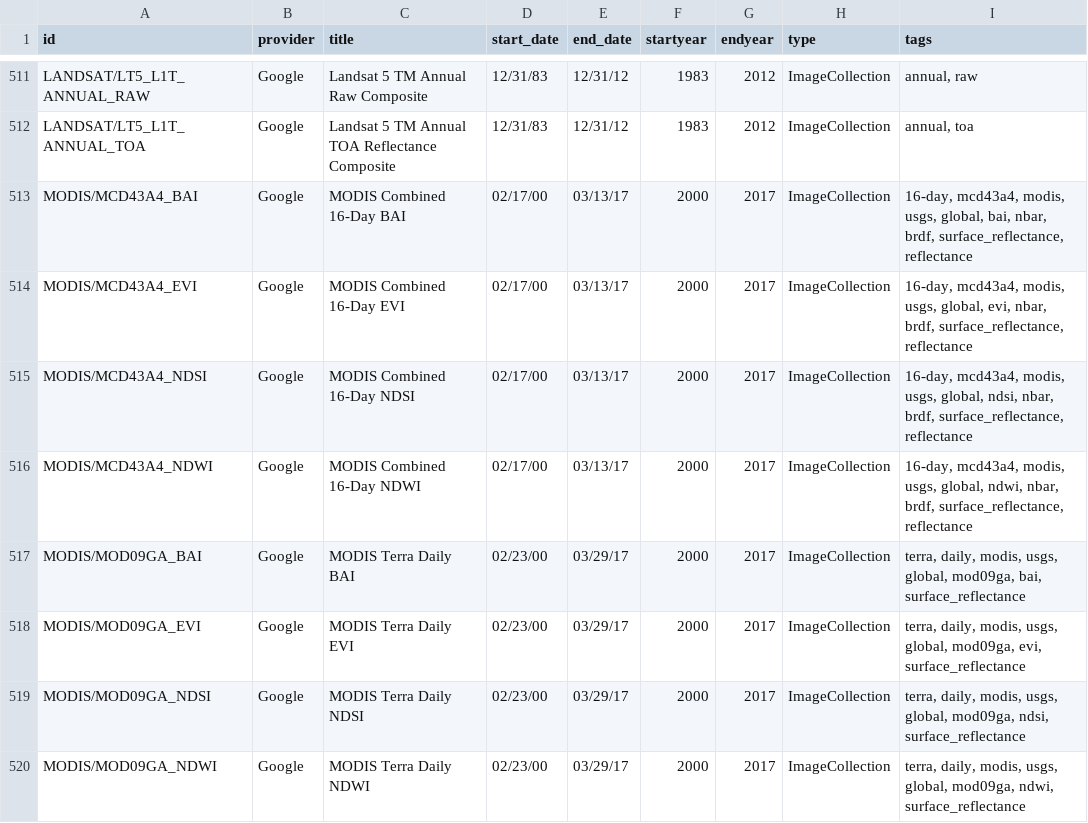
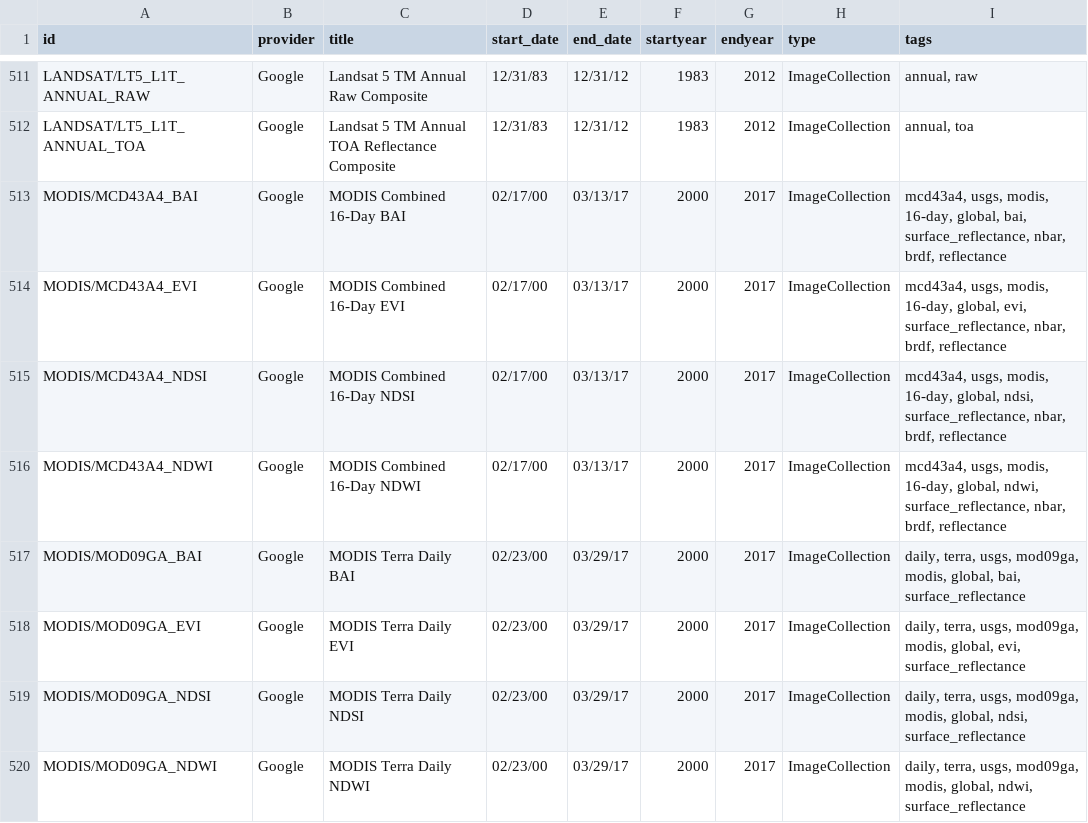
Before and after one commit to JenniferLeeo/openapi, a CSV file: eed-2020-01-06.csv (was eed-2019-12-30.csv), drawn as a sheet; only a part is shown, gaps mark what is left out; the diff covers the shown part only.

```diff
--- a/eed-2019-12-30.csv
+++ b/eed-2020-01-06.csv
@@ -512,9 +512,9 @@ LANDSAT/LT5_L1T_ANNUAL_RAW,Google,Landsat 5 TM Annual Raw Composite,12/31/83,12/
 LANDSAT/LT5_L1T_ANNUAL_TOA,Google,Landsat 5 TM Annual TOA Reflectance Composite,12/31/83,12/31/12,1983,2012,ImageCollection,"annual, toa"
-MODIS/MCD43A4_BAI,Google,MODIS Combined 16-Day BAI,02/17/00,03/13/17,2000,2017,ImageCollection,"16-day, mcd43a4, modis, usgs, global, bai, nbar, brdf, surface_reflectance, reflectance"
-MODIS/MCD43A4_EVI,Google,MODIS Combined 16-Day EVI,02/17/00,03/13/17,2000,2017,ImageCollection,"16-day, mcd43a4, modis, usgs, global, evi, nbar, brdf, surface_reflectance, reflectance"
-MODIS/MCD43A4_NDSI,Google,MODIS Combined 16-Day NDSI,02/17/00,03/13/17,2000,2017,ImageCollection,"16-day, mcd43a4, modis, usgs, global, ndsi, nbar, brdf, surface_reflectance, reflectance"
-MODIS/MCD43A4_NDWI,Google,MODIS Combined 16-Day NDWI,02/17/00,03/13/17,2000,2017,ImageCollection,"16-day, mcd43a4, modis, usgs, global, ndwi, nbar, brdf, surface_reflectance, reflectance"
-MODIS/MOD09GA_BAI,Google,MODIS Terra Daily BAI,02/23/00,03/29/17,2000,2017,ImageCollection,"terra, daily, modis, usgs, global, mod09ga, bai, surface_reflectance"
-MODIS/MOD09GA_EVI,Google,MODIS Terra Daily EVI,02/23/00,03/29/17,2000,2017,ImageCollection,"terra, daily, modis, usgs, global, mod09ga, evi, surface_reflectance"
-MODIS/MOD09GA_NDSI,Google,MODIS Terra Daily NDSI,02/23/00,03/29/17,2000,2017,ImageCollection,"terra, daily, modis, usgs, global, mod09ga, ndsi, surface_reflectance"
-MODIS/MOD09GA_NDWI,Google,MODIS Terra Daily NDWI,02/23/00,03/29/17,2000,2017,ImageCollection,"terra, daily, modis, usgs, global, mod09ga, ndwi, surface_reflectance"
+MODIS/MCD43A4_BAI,Google,MODIS Combined 16-Day BAI,02/17/00,03/13/17,2000,2017,ImageCollection,"mcd43a4, usgs, modis, 16-day, global, bai, surface_reflectance, nbar, brdf, reflectance"
+MODIS/MCD43A4_EVI,Google,MODIS Combined 16-Day EVI,02/17/00,03/13/17,2000,2017,ImageCollection,"mcd43a4, usgs, modis, 16-day, global, evi, surface_reflectance, nbar, brdf, reflectance"
+MODIS/MCD43A4_NDSI,Google,MODIS Combined 16-Day NDSI,02/17/00,03/13/17,2000,2017,ImageCollection,"mcd43a4, usgs, modis, 16-day, global, ndsi, surface_reflectance, nbar, brdf, reflectance"
+MODIS/MCD43A4_NDWI,Google,MODIS Combined 16-Day NDWI,02/17/00,03/13/17,2000,2017,ImageCollection,"mcd43a4, usgs, modis, 16-day, global, ndwi, surface_reflectance, nbar, brdf, reflectance"
+MODIS/MOD09GA_BAI,Google,MODIS Terra Daily BAI,02/23/00,03/29/17,2000,2017,ImageCollection,"daily, terra, usgs, mod09ga, modis, global, bai, surface_reflectance"
+MODIS/MOD09GA_EVI,Google,MODIS Terra Daily EVI,02/23/00,03/29/17,2000,2017,ImageCollection,"daily, terra, usgs, mod09ga, modis, global, evi, surface_reflectance"
+MODIS/MOD09GA_NDSI,Google,MODIS Terra Daily NDSI,02/23/00,03/29/17,2000,2017,ImageCollection,"daily, terra, usgs, mod09ga, modis, global, ndsi, surface_reflectance"
+MODIS/MOD09GA_NDWI,Google,MODIS Terra Daily NDWI,02/23/00,03/29/17,2000,2017,ImageCollection,"daily, terra, usgs, mod09ga, modis, global, ndwi, surface_reflectance"
```
Also changed, not shown: 108 edited cells elsewhere in this file, 1 other file.
